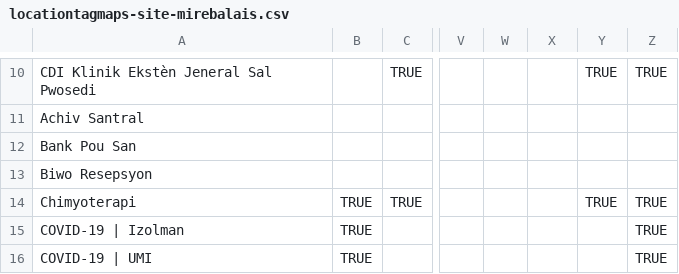
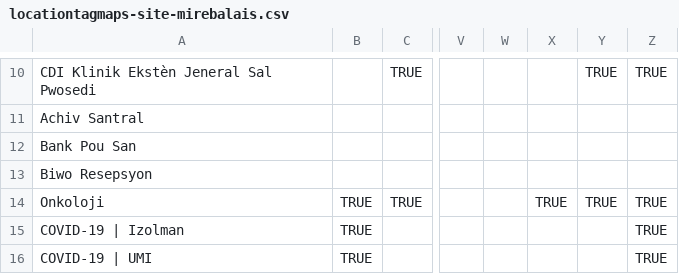
Before and after one commit to andycotton/openmrs-config-zl, a CSV file: configuration/locationtagmaps/locationtagmaps-site-mirebalais.csv, drawn as a sheet; only a part is shown, gaps mark what is left out; the diff names each change by its address in the sheet, - before the commit and + after, or states it on an @@ line.

```diff
--- a/configuration/locationtagmaps/locationtagmaps-site-mirebalais.csv
+++ b/configuration/locationtagmaps/locationtagmaps-site-mirebalais.csv
-A14: Chimyoterapi
+A14: Onkoloji
-X14: (empty)
+X14: TRUE
```
Also changed, not shown: configuration/locations/locations.csv.
